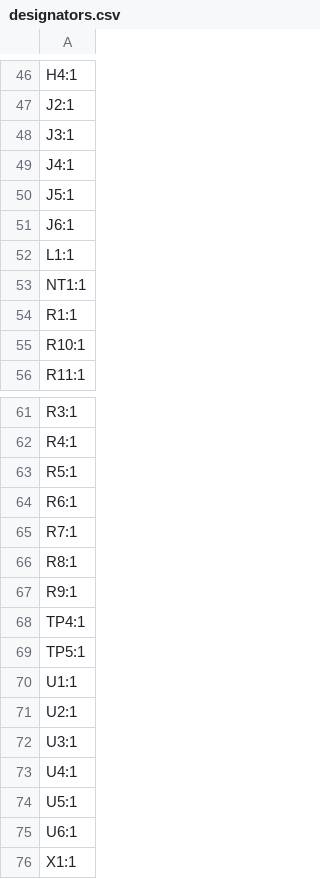
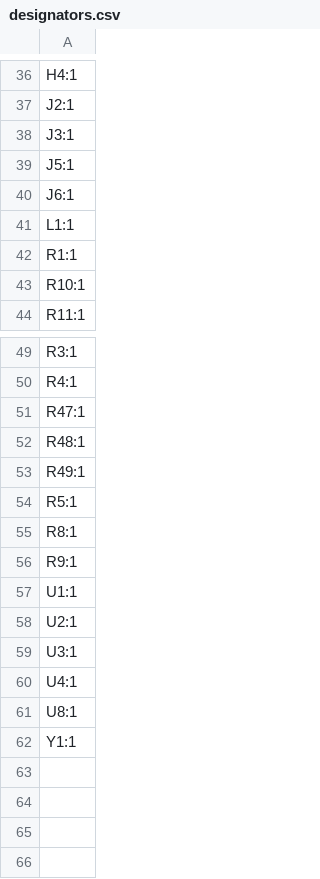
Before and after one commit to waterloo-rocketry/canhw, a CSV file: camera/production/designators.csv, drawn as a sheet; only a part is shown, gaps mark what is left out; the diff covers the shown part only.

```diff
--- a/camera/production/designators.csv
+++ b/camera/production/designators.csv
@@ -48,3 +38,2 @@ J2:1
 J3:1
-J4:1
 J5:1
@@ -52,3 +41,2 @@ J6:1
 L1:1
-NT1:1
 R1:1
@@ -62,9 +50,8 @@ R3:1
 R4:1
+R47:1
+R48:1
+R49:1
 R5:1
-R6:1
-R7:1
 R8:1
 R9:1
-TP4:1
-TP5:1
 U1:1
@@ -73,4 +60,3 @@ U3:1
 U4:1
-U5:1
-U6:1
-X1:1
+U8:1
+Y1:1
```
Also changed, not shown: 2 added rows and 12 removed rows elsewhere in this file, camera/production/bom.csv, camera/production/positions.csv, 6 other files.
